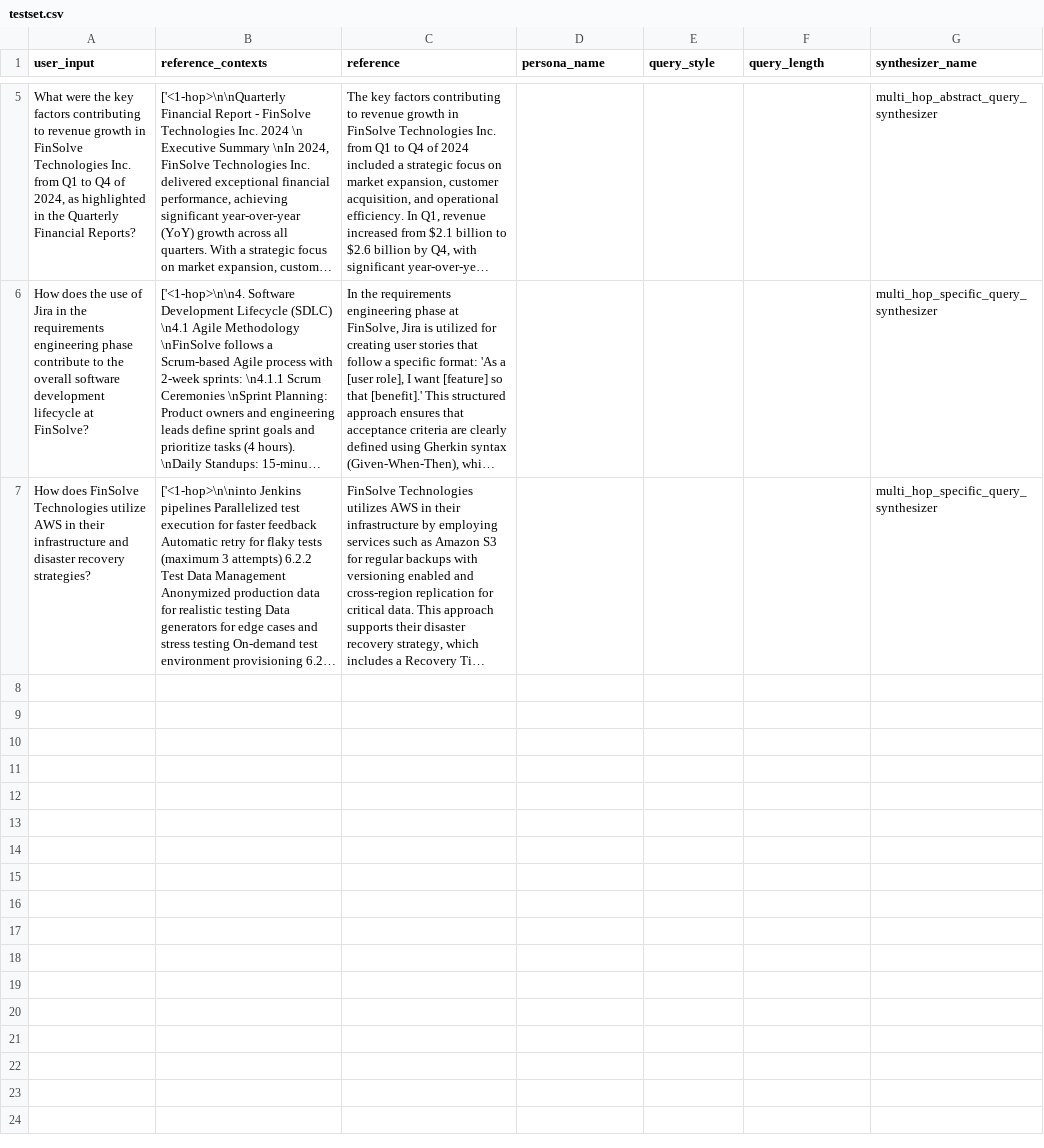
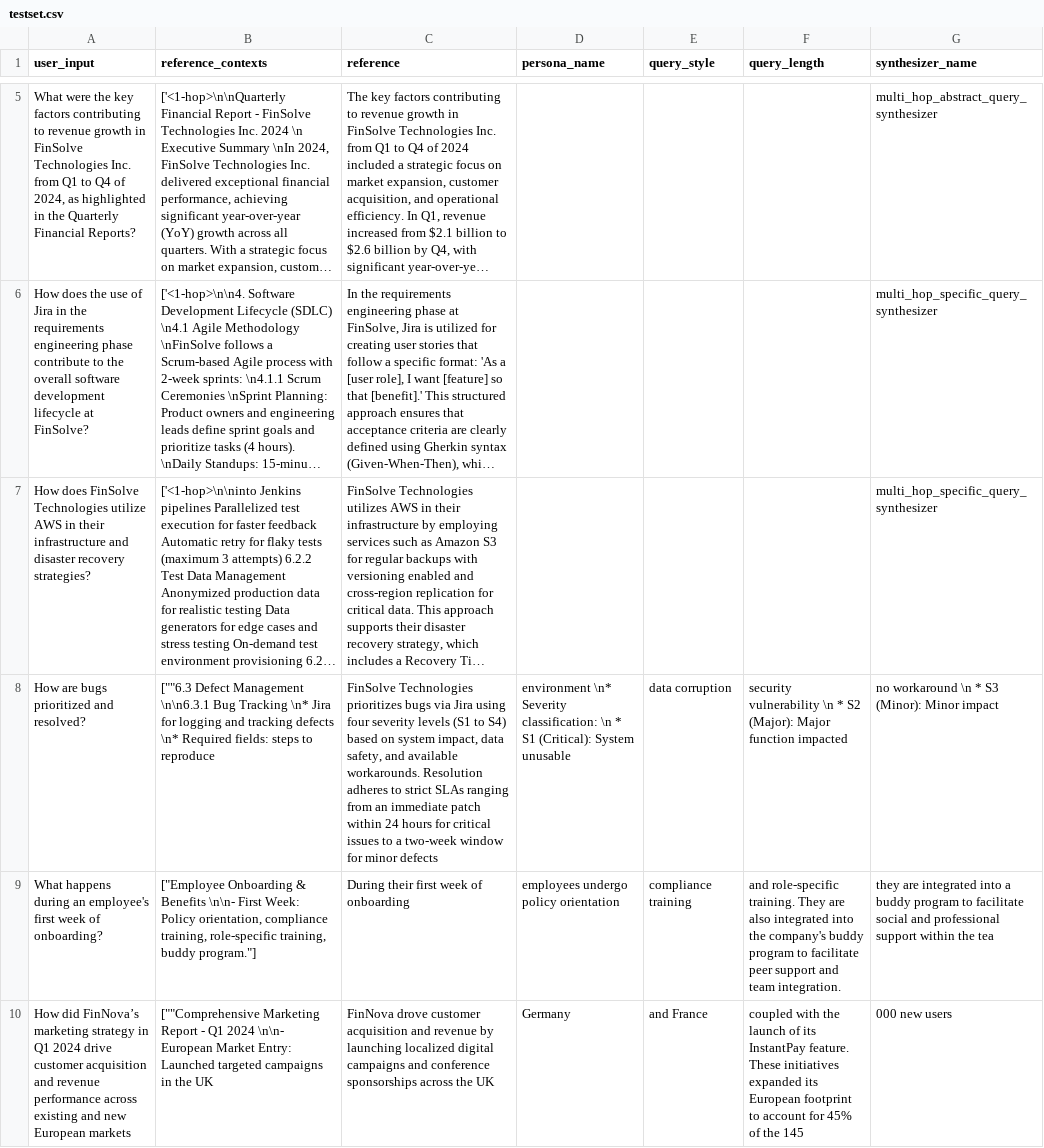
Before and after one commit to Hasireddy/RAG-with-RBAC, a CSV file: app/rag_evals/testset.csv, drawn as a sheet; only a part is shown, gaps mark what is left out; long unchanged cells end in …; the diff names each change by its address in the sheet, - before the commit and + after, or states it on an @@ line.

```diff
--- a/app/rag_evals/testset.csv
+++ b/app/rag_evals/testset.csv
+row 8: How are bugs prioritized and resolved? | [""6.3 Defect Management \n\n6.3.1 Bug Tracking \n* Jira for logging and tracking defects \n* Required fields: steps to reproduce | FinSolve Technologies prioritizes bugs via Jira using four severity levels (S1 to S4) based on system impact, data safety, and available workarounds. Resolution adheres to strict SLAs ranging from an immediate patch within 24 hours for critical issues to a two-week window for minor defects | environment \n* Severity classification: \n * S1 (Critical): System unusable | data corruption | security vulnerability \n * S2 (Major): Major function impacted | no workaround \n * S3 (Minor): Minor impact
+row 9: What happens during an employee's first week of onboarding? | ["Employee Onboarding & Benefits \n\n- First Week: Policy orientation, compliance training, role-specific training, buddy program."] | During their first week of onboarding | employees undergo policy orientation | compliance training | and role-specific training. They are also integrated into the company's buddy program to facilitate peer support and team integration. | they are integrated into a buddy program to facilitate social and professional support within the tea
+row 10: How did FinNova’s marketing strategy in Q1 2024 drive customer acquisition and revenue performance across existing and new European markets | [""Comprehensive Marketing Report - Q1 2024 \n\n- European Market Entry: Launched targeted campaigns in the UK | FinNova drove customer acquisition and revenue by launching localized digital campaigns and conference sponsorships across the UK | Germany | and France | coupled with the launch of its InstantPay feature. These initiatives expanded its European footprint to account for 45% of the 145 | 000 new users
```
Also changed, not shown: rag_metrics.csv, 8 other files.
